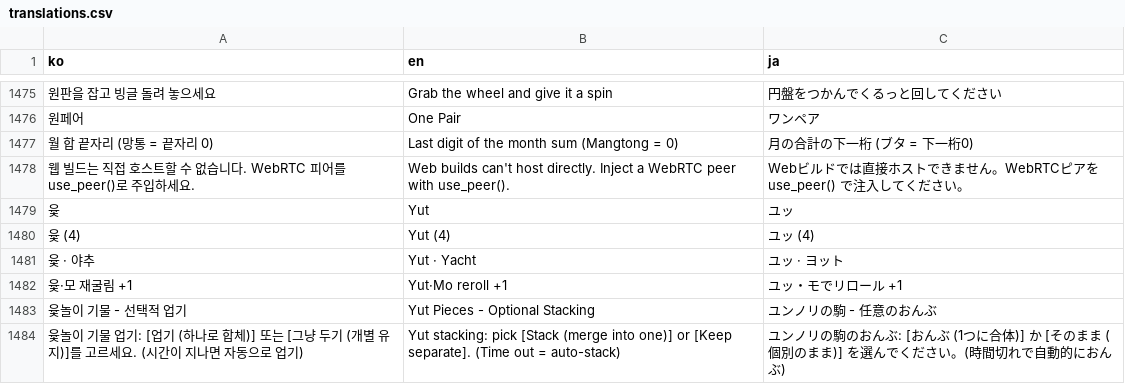
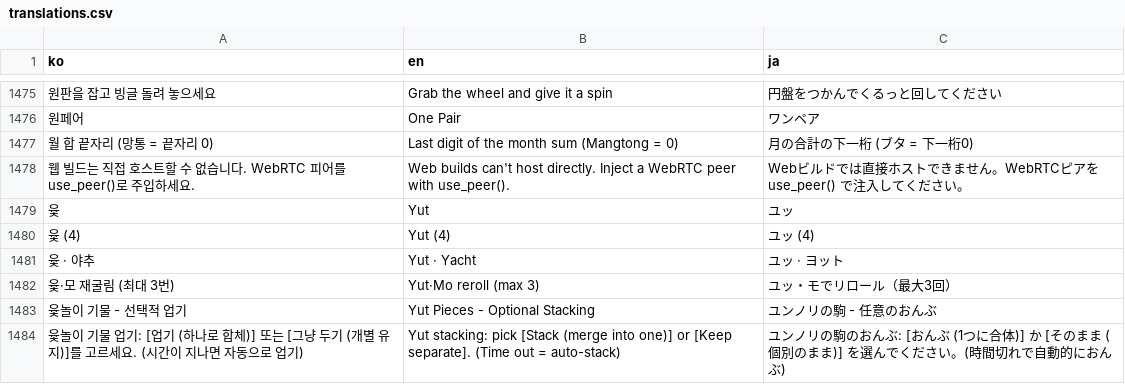
Before and after one commit to mayjohn66-cmd/TRG, a CSV file: content_trickcal/data/translations.csv, drawn as a sheet; only a part is shown, gaps mark what is left out; removed rows and columns are numbered as before the commit, all else as after; the diff names each change by its address in the sheet, - before the commit and + after, or states it on an @@ line.

```diff
--- a/content_trickcal/data/translations.csv
+++ b/content_trickcal/data/translations.csv
-row 1482: 윷·모 재굴림 +1 | Yut·Mo reroll +1 | ユッ・モでリロール +1
+row 1482: 윷·모 재굴림 (최대 3번) | Yut·Mo reroll (max 3) | ユッ・モでリロール（最大3回）
```
Also changed, not shown: content_trickcal/data/augments_table.csv, content_trickcal/data/dice_table.csv, 6 other files.
